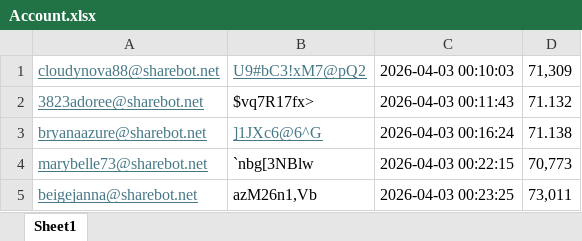
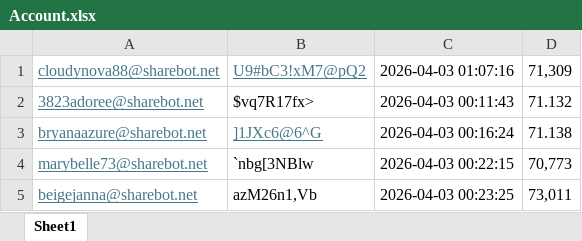
Before and after one commit to ChrisLeeHK/daily_ok_sr, an Excel workbook: Account.xlsx, sheet Sheet1, drawn as a sheet; values as stored, in another font and other column widths than the file's, no borders; the diff names each change by its address in the sheet, - before the commit and + after, or states it on an @@ line.

```diff
--- a/Account.xlsx (sheet Sheet1)
+++ b/Account.xlsx (sheet Sheet1)
-C1: 2026-04-03 00:10:03
+C1: 2026-04-03 01:07:16
```
Also changed, not shown: 2 other files.
